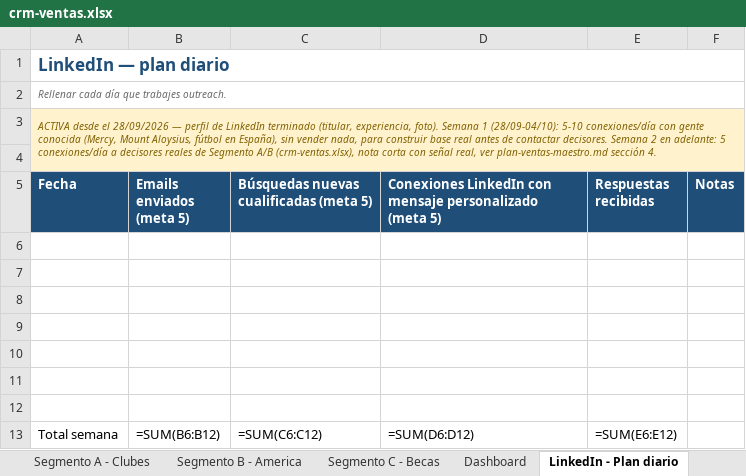
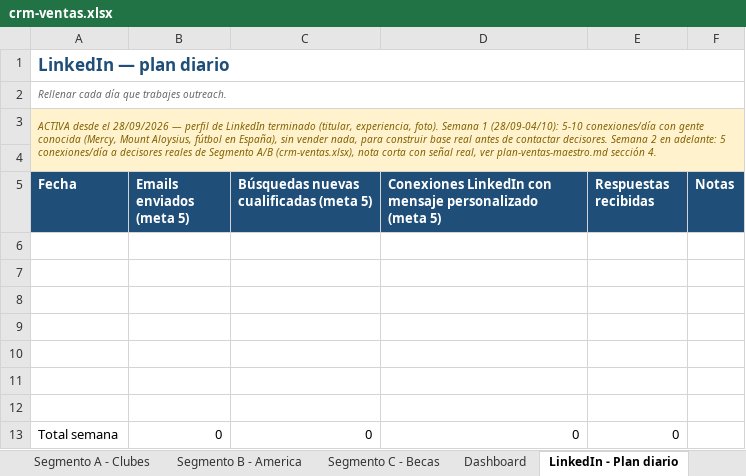
Before and after one commit to Joelmv10/always-up-os, an Excel workbook: 01-clients/crm-ventas.xlsx, sheet LinkedIn - Plan diario, drawn as a sheet; values as stored, in another font and other column widths than the file's, no borders; formulas without a stored value are shown as written; removed rows and columns are numbered as before the commit, all else as after; the diff names each change by its address in the sheet, - before the commit and + after, or states it on an @@ line.

```diff
--- a/01-clients/crm-ventas.xlsx (sheet LinkedIn - Plan diario)
+++ b/01-clients/crm-ventas.xlsx (sheet LinkedIn - Plan diario)
-row 13: Total semana | =SUM(B6:B12) | =SUM(C6:C12) | =SUM(D6:D12) | =SUM(E6:E12)
+row 13: Total semana | 0 | 0 | 0 | 0
```
Also changed, not shown: sheet Dashboard, sheet Hoy, sheet Calendario diario, 8 other files.
